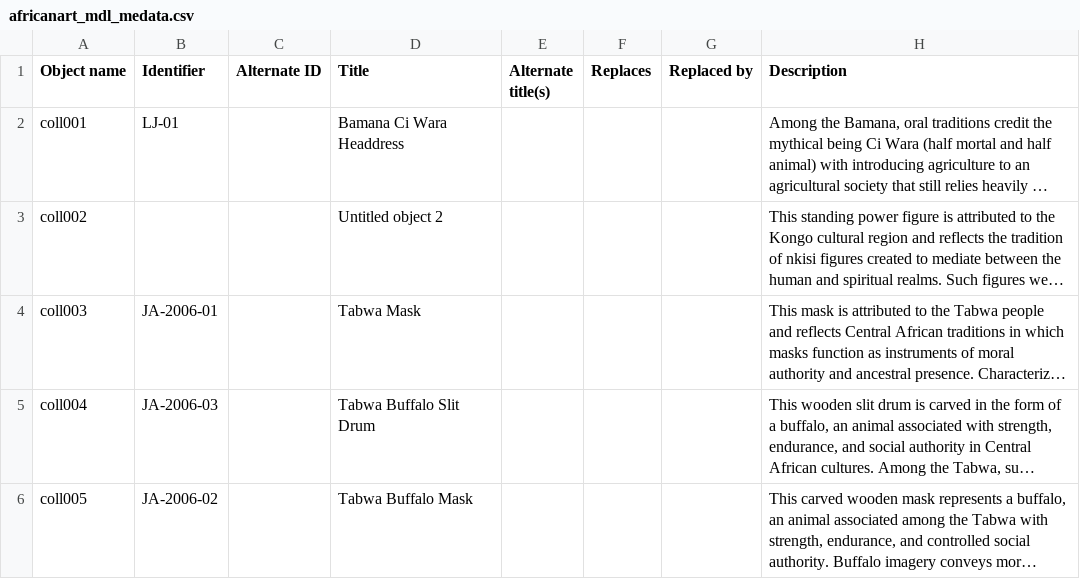
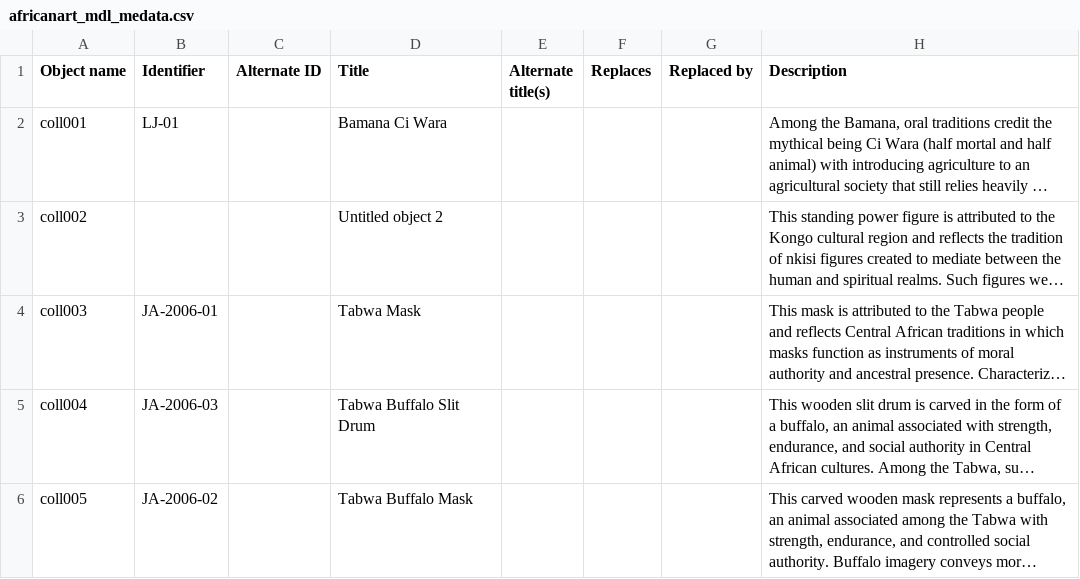
Before and after one commit to jsumsart/africanart, a CSV file: _data/africanart_mdl_medata.csv, drawn as a sheet; only a part is shown; long unchanged cells end in …; the diff names each change by its address in the sheet, - before the commit and + after, or states it on an @@ line.

Commit message:
Save coll001 metadata

```diff
--- a/_data/africanart_mdl_medata.csv
+++ b/_data/africanart_mdl_medata.csv
-D2 (Title): Bamana Ci Wara Headdress
+D2 (Title): Bamana Ci Wara
```
